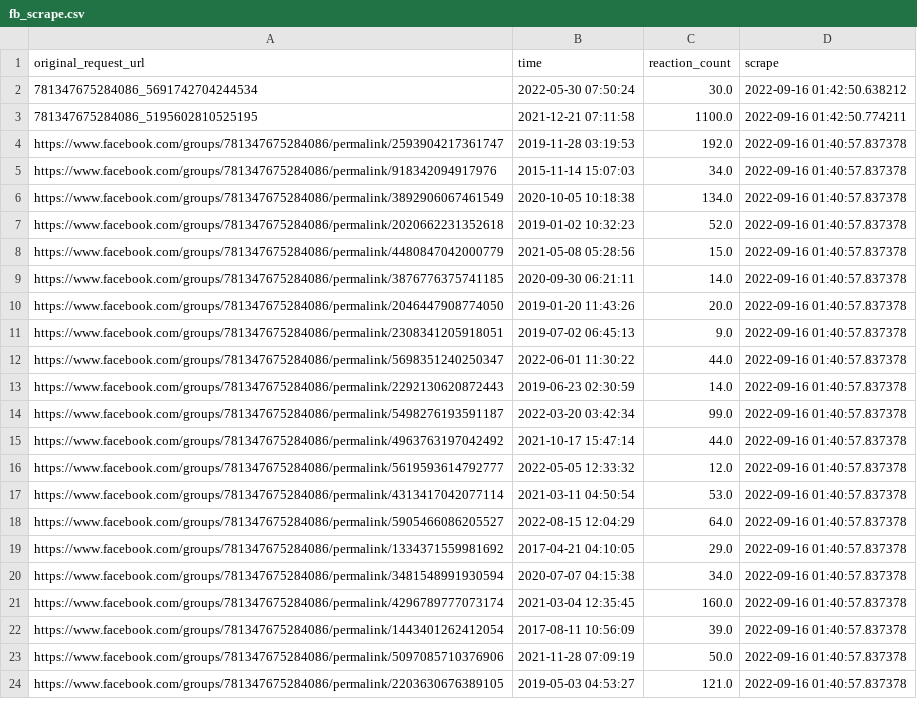
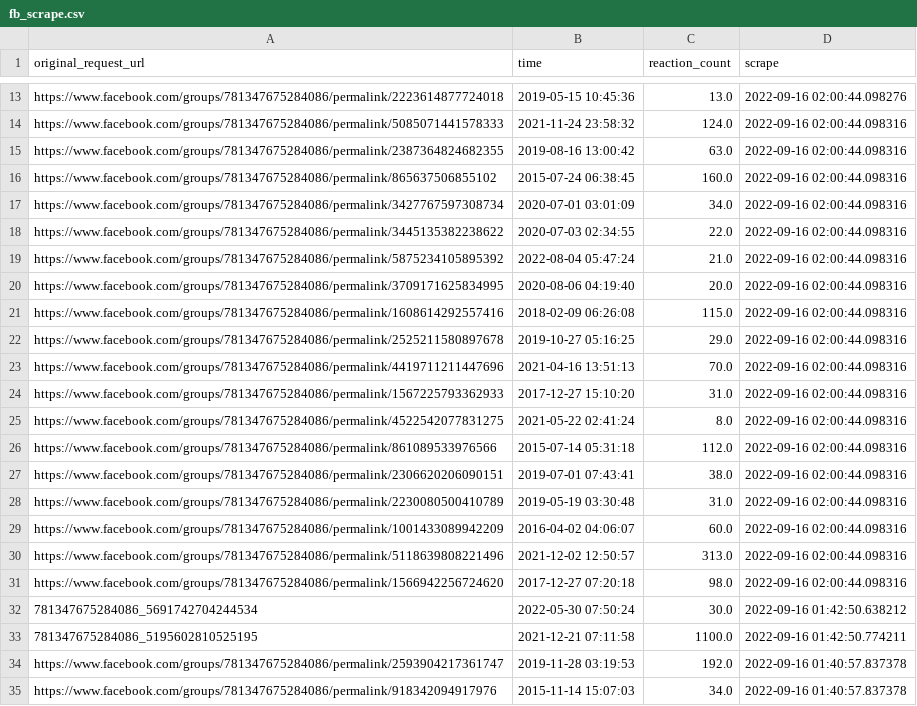
Before and after one commit to Rexpert/vsm, a CSV file: output/fb_scrape.csv, drawn as a sheet; only a part is shown, gaps mark what is left out; the shorter side is filled out with more unchanged rows; the diff covers the shown part only; the diff names each change by its address in the sheet, - before the commit and + after, or states it on an @@ line.

```diff
--- a/output/fb_scrape.csv
+++ b/output/fb_scrape.csv
+row 13: https://www.facebook.com/groups/781347675284086/permalink/2223614877724018 | 2019-05-15 10:45:36 | 13.0 | 2022-09-16 02:00:44.098276
+row 14: https://www.facebook.com/groups/781347675284086/permalink/5085071441578333 | 2021-11-24 23:58:32 | 124.0 | 2022-09-16 02:00:44.098316
+row 15: https://www.facebook.com/groups/781347675284086/permalink/2387364824682355 | 2019-08-16 13:00:42 | 63.0 | 2022-09-16 02:00:44.098316
+row 16: https://www.facebook.com/groups/781347675284086/permalink/865637506855102 | 2015-07-24 06:38:45 | 160.0 | 2022-09-16 02:00:44.098316
+row 17: https://www.facebook.com/groups/781347675284086/permalink/3427767597308734 | 2020-07-01 03:01:09 | 34.0 | 2022-09-16 02:00:44.098316
+row 18: https://www.facebook.com/groups/781347675284086/permalink/3445135382238622 | 2020-07-03 02:34:55 | 22.0 | 2022-09-16 02:00:44.098316
+row 19: https://www.facebook.com/groups/781347675284086/permalink/5875234105895392 | 2022-08-04 05:47:24 | 21.0 | 2022-09-16 02:00:44.098316
+row 20: https://www.facebook.com/groups/781347675284086/permalink/3709171625834995 | 2020-08-06 04:19:40 | 20.0 | 2022-09-16 02:00:44.098316
+row 21: https://www.facebook.com/groups/781347675284086/permalink/1608614292557416 | 2018-02-09 06:26:08 | 115.0 | 2022-09-16 02:00:44.098316
+row 22: https://www.facebook.com/groups/781347675284086/permalink/2525211580897678 | 2019-10-27 05:16:25 | 29.0 | 2022-09-16 02:00:44.098316
+row 23: https://www.facebook.com/groups/781347675284086/permalink/4419711211447696 | 2021-04-16 13:51:13 | 70.0 | 2022-09-16 02:00:44.098316
+row 24: https://www.facebook.com/groups/781347675284086/permalink/1567225793362933 | 2017-12-27 15:10:20 | 31.0 | 2022-09-16 02:00:44.098316
+row 25: https://www.facebook.com/groups/781347675284086/permalink/4522542077831275 | 2021-05-22 02:41:24 | 8.0 | 2022-09-16 02:00:44.098316
+row 26: https://www.facebook.com/groups/781347675284086/permalink/861089533976566 | 2015-07-14 05:31:18 | 112.0 | 2022-09-16 02:00:44.098316
+row 27: https://www.facebook.com/groups/781347675284086/permalink/2306620206090151 | 2019-07-01 07:43:41 | 38.0 | 2022-09-16 02:00:44.098316
+row 28: https://www.facebook.com/groups/781347675284086/permalink/2230080500410789 | 2019-05-19 03:30:48 | 31.0 | 2022-09-16 02:00:44.098316
+row 29: https://www.facebook.com/groups/781347675284086/permalink/1001433089942209 | 2016-04-02 04:06:07 | 60.0 | 2022-09-16 02:00:44.098316
+row 30: https://www.facebook.com/groups/781347675284086/permalink/5118639808221496 | 2021-12-02 12:50:57 | 313.0 | 2022-09-16 02:00:44.098316
+row 31: https://www.facebook.com/groups/781347675284086/permalink/1566942256724620 | 2017-12-27 07:20:18 | 98.0 | 2022-09-16 02:00:44.098316
```
Also changed, not shown: 11 added rows elsewhere in this file, 1 other file.
